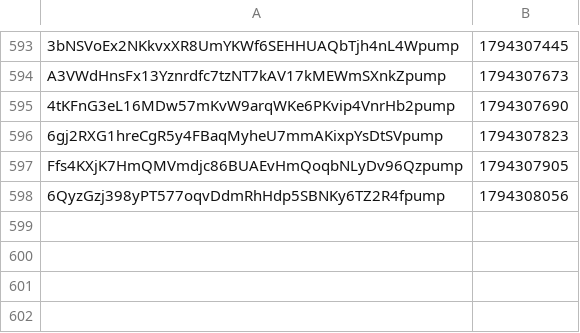
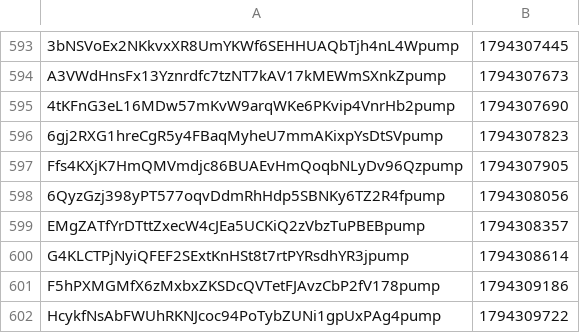
Before and after one commit to organelito23/arturocasas, a CSV file: graduadas.csv, drawn as a sheet; only a part is shown, gaps mark what is left out; the diff names each change by its address in the sheet, - before the commit and + after, or states it on an @@ line.

```diff
--- a/graduadas.csv
+++ b/graduadas.csv
+row 599: EMgZATfYrDTttZxecW4cJEa5UCKiQ2zVbzTuPBEBpump | 1794308357
+row 600: G4KLCTPjNyiQFEF2SExtKnHSt8t7rtPYRsdhYR3jpump | 1794308614
+row 601: F5hPXMGMfX6zMxbxZKSDcQVTetFJAvzCbP2fV178pump | 1794309186
+row 602: HcykfNsAbFWUhRKNJcoc94PoTybZUNi1gpUxPAg4pump | 1794309722
```
Also changed, not shown: monitor.csv, senales.csv, 1 other file.
